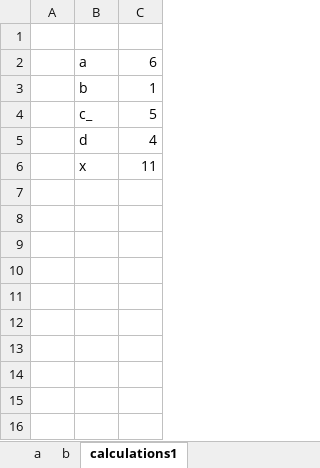
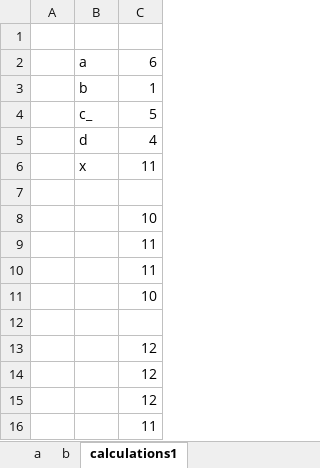
Before and after one commit to danielhoop/excel-formula-extractor, an Excel workbook: excel-in/calculations.xlsx, sheet calculations1, drawn as a sheet; values as stored, in another font and other column widths than the file's, no borders; the diff names each change by its address in the sheet, - before the commit and + after, or states it on an @@ line.

```diff
--- a/excel-in/calculations.xlsx (sheet calculations1)
+++ b/excel-in/calculations.xlsx (sheet calculations1)
+row 7: (empty)
+row 8:  |  | 10
+row 9:  |  | 11
+row 10:  |  | 11
+row 11:  |  | 10
+row 12: (empty)
+row 13:  |  | 12
+row 14:  |  | 12
+row 15:  |  | 12
+row 16:  |  | 11
```
Also changed, not shown: 1 other file.
